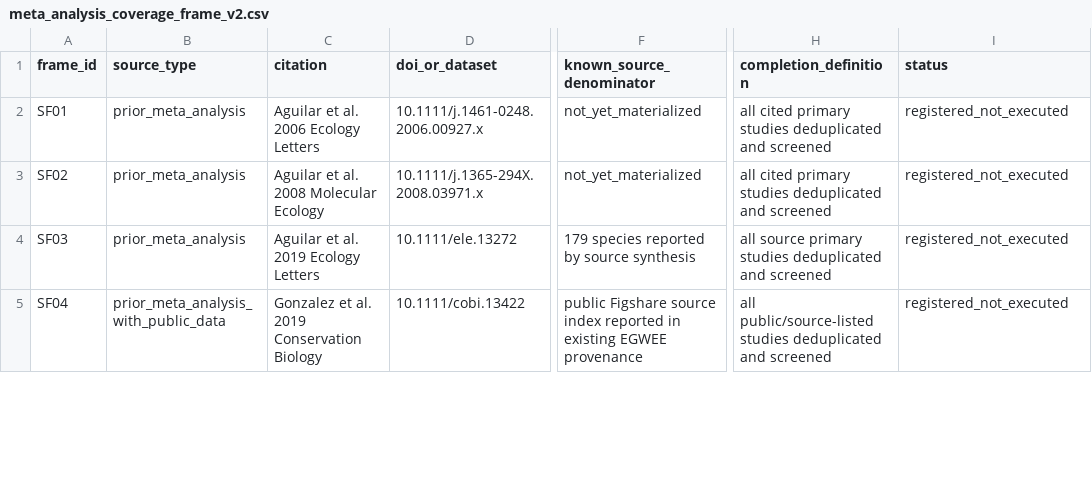
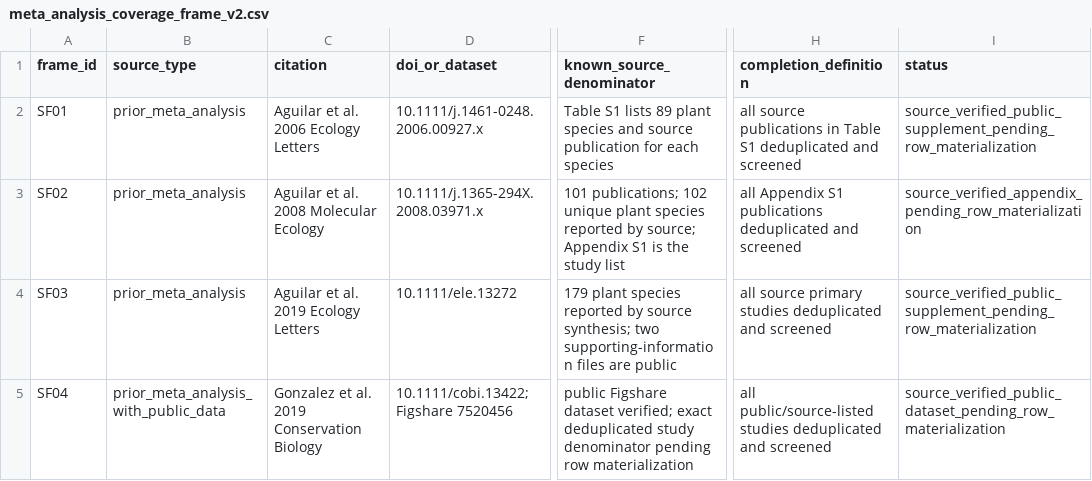
Before and after one commit to zuizui0223/egwee, a CSV file: manuscript/meta_analysis_coverage_frame_v2.csv, drawn as a sheet; only a part is shown, gaps mark what is left out; the diff covers the shown part only; the diff names each change by its address in the sheet, - before the commit and + after, or states it on an @@ line.

Commit message:
Verify Phase-2 systematic source frames

```diff
--- a/manuscript/meta_analysis_coverage_frame_v2.csv
+++ b/manuscript/meta_analysis_coverage_frame_v2.csv
-F2 (known_source_denominator): not_yet_materialized
+F2 (known_source_denominator): Table S1 lists 89 plant species and source publication for each species
-H2 (completion_definition): all cited primary studies deduplicated and…
+H2 (completion_definition): all source publications in Table S1 deduplicated and…
-I2 (status): registered_not_executed
+I2 (status): source_verified_public_supplement_pending_row_materialization
-F3 (known_source_denominator): not_yet_materialized
+F3 (known_source_denominator): 101 publications; 102 unique plant species reported by source; Appendix S1 is the study list
-H3 (completion_definition): all cited primary studies deduplicated and…
+H3 (completion_definition): all Appendix S1 publications deduplicated and…
-I3 (status): registered_not_executed
+I3 (status): source_verified_appendix_pending_row_materialization
-F4 (known_source_denominator): 179 species reported by source synthesis
+F4 (known_source_denominator): 179 plant species reported by source synthesis; two supporting-information files are public
-I4 (status): registered_not_executed
+I4 (status): source_verified_public_supplement_pending_row_materialization
-D5 (doi_or_dataset): 10.1111/cobi.13422
+D5 (doi_or_dataset): 10.1111/cobi.13422; Figshare 7520456
-F5 (known_source_denominator): public Figshare source index reported in existing EGWEE provenance
+F5 (known_source_denominator): public Figshare dataset verified; exact deduplicated study denominator pending row materialization
-I5 (status): registered_not_executed
+I5 (status): source_verified_public_dataset_pending_row_materialization
```
Also changed, not shown: 10 edited cells elsewhere in this file.
